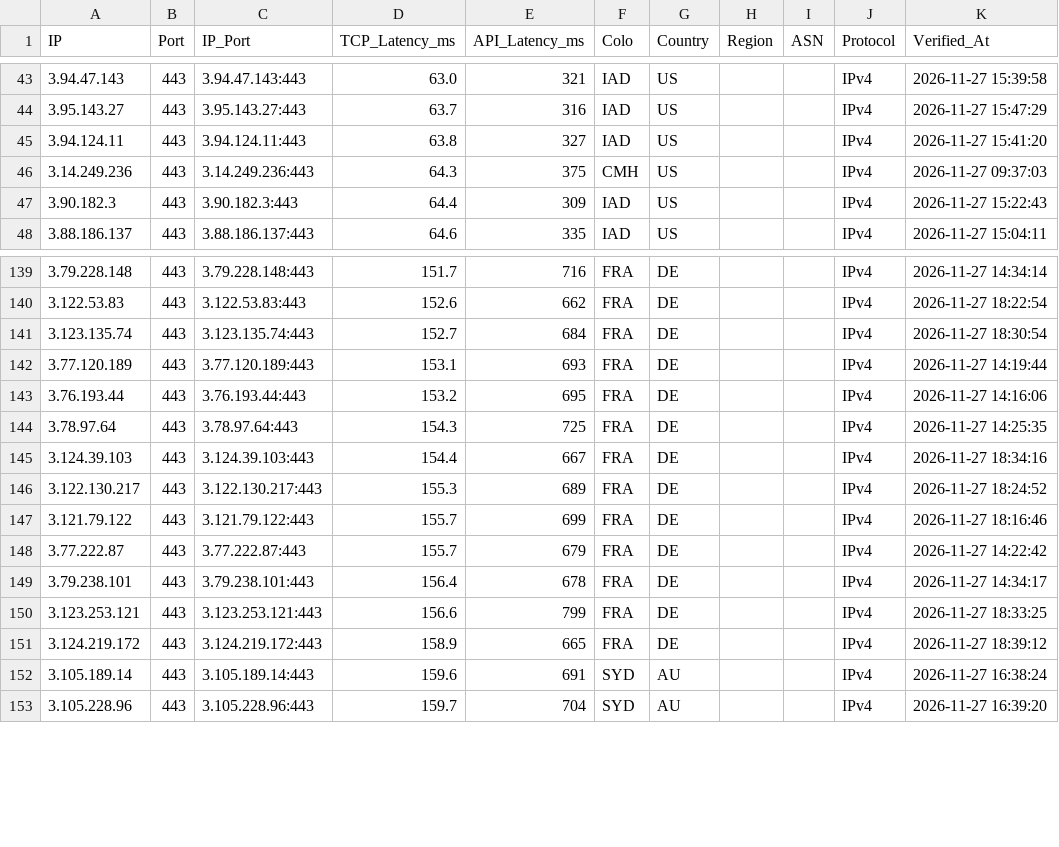
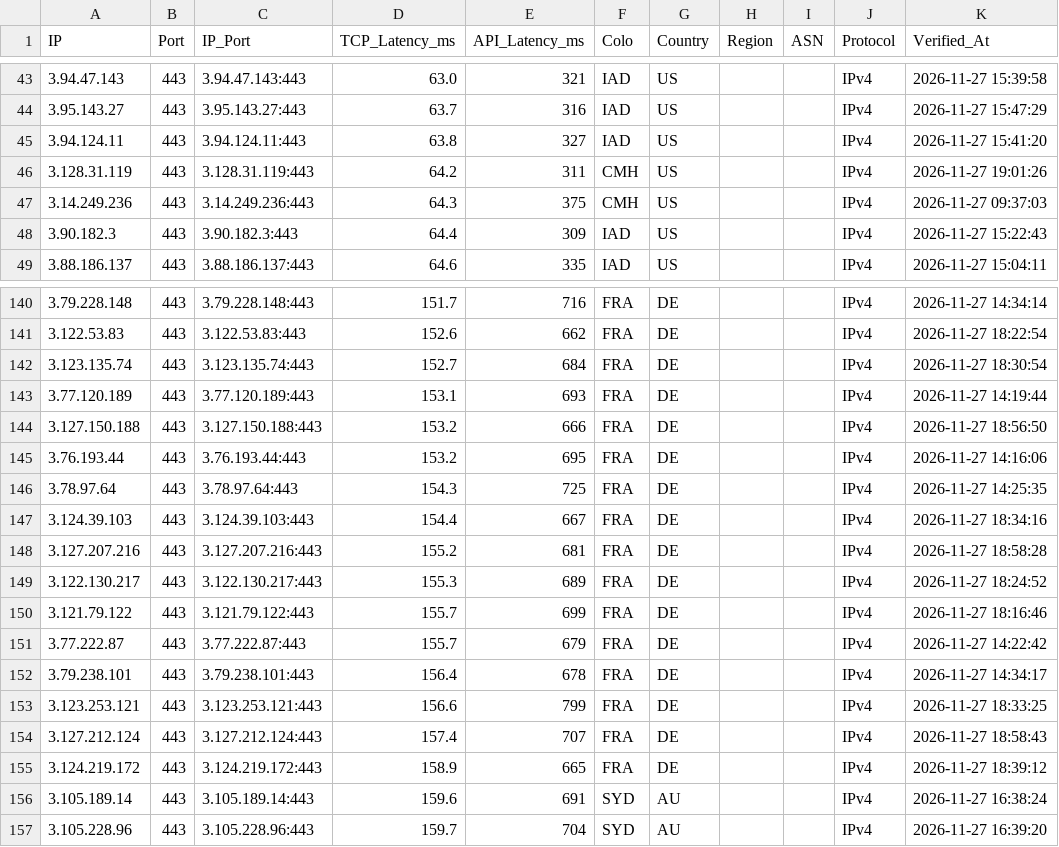
Before and after one commit to hjnzx01/text-ceshi-3, a CSV file: output/cf_verified.csv, drawn as a sheet; only a part is shown, gaps mark what is left out.

```diff
--- a/output/cf_verified.csv
+++ b/output/cf_verified.csv
@@ -45,2 +45,3 @@ IP,Port,IP_Port,TCP_Latency_ms,API_Latency_ms,Colo,Country,Region,ASN,Protocol,V
 3.94.124.11,443,3.94.124.11:443,63.8,327,IAD,US,,,IPv4,2026-11-27 15:41:20
+3.128.31.119,443,3.128.31.119:443,64.2,311,CMH,US,,,IPv4,2026-11-27 19:01:26
 3.14.249.236,443,3.14.249.236:443,64.3,375,CMH,US,,,IPv4,2026-11-27 09:37:03
@@ -142,2 +143,3 @@ IP,Port,IP_Port,TCP_Latency_ms,API_Latency_ms,Colo,Country,Region,ASN,Protocol,V
 3.77.120.189,443,3.77.120.189:443,153.1,693,FRA,DE,,,IPv4,2026-11-27 14:19:44
+3.127.150.188,443,3.127.150.188:443,153.2,666,FRA,DE,,,IPv4,2026-11-27 18:56:50
 3.76.193.44,443,3.76.193.44:443,153.2,695,FRA,DE,,,IPv4,2026-11-27 14:16:06
@@ -145,2 +147,3 @@ IP,Port,IP_Port,TCP_Latency_ms,API_Latency_ms,Colo,Country,Region,ASN,Protocol,V
 3.124.39.103,443,3.124.39.103:443,154.4,667,FRA,DE,,,IPv4,2026-11-27 18:34:16
+3.127.207.216,443,3.127.207.216:443,155.2,681,FRA,DE,,,IPv4,2026-11-27 18:58:28
 3.122.130.217,443,3.122.130.217:443,155.3,689,FRA,DE,,,IPv4,2026-11-27 18:24:52
@@ -150,2 +153,3 @@ IP,Port,IP_Port,TCP_Latency_ms,API_Latency_ms,Colo,Country,Region,ASN,Protocol,V
 3.123.253.121,443,3.123.253.121:443,156.6,799,FRA,DE,,,IPv4,2026-11-27 18:33:25
+3.127.212.124,443,3.127.212.124:443,157.4,707,FRA,DE,,,IPv4,2026-11-27 18:58:43
 3.124.219.172,443,3.124.219.172:443,158.9,665,FRA,DE,,,IPv4,2026-11-27 18:39:12
```
Also changed, not shown: 3 other files.
